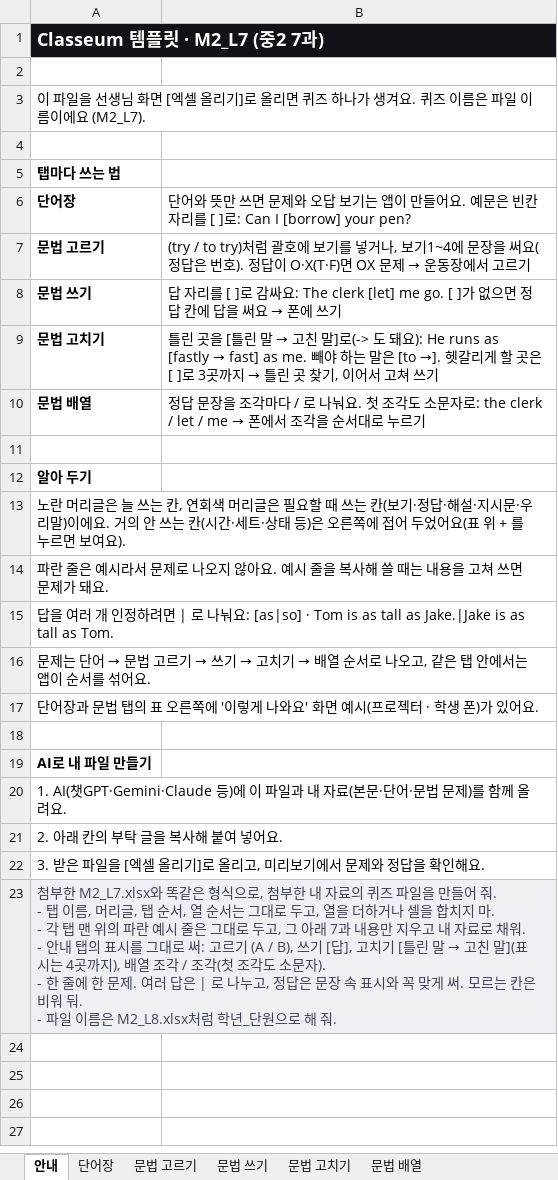
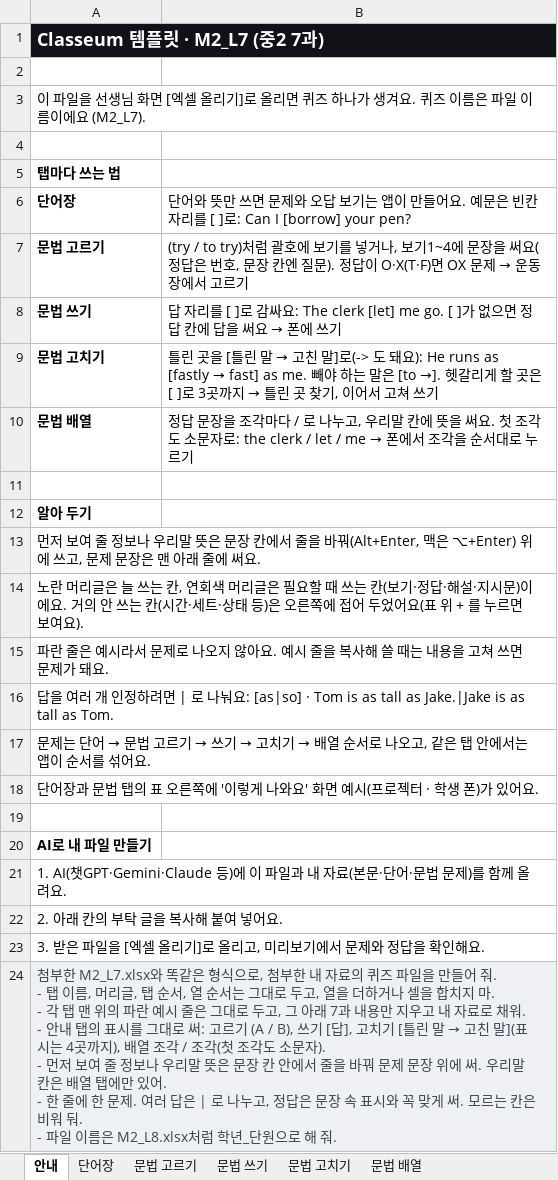
Before and after one commit to kevinkwshin/classeum, an Excel workbook: templates/M2_L7.xlsx, sheet 안내, drawn as a sheet; values as stored, in another font and other column widths than the file's, no borders; addresses are those after the commit; ↵ is a line break in a cell; the diff names each change by its address in the sheet, - before the commit and + after, or states it on an @@ line.

```diff
--- a/templates/M2_L7.xlsx (sheet 안내)
+++ b/templates/M2_L7.xlsx (sheet 안내)
-B7: …은 번호). 정답이…
+B7: …은 번호, 문장 칸엔 질문). 정답이…
-B10: …/ 로 나눠요. 첫…
+B10: …/ 로 나누고, 우리말 칸에 뜻을 써요. 첫…
-A13: 노란 머리글은 늘 쓰는 칸, 연회색 머리글은 필요할 때 쓰는 칸(보기·정답·해설·지시문·우리말)이에요. 거의 안 쓰는 칸(시간·세트·상태 등)은 오른쪽에 접어 두었어요(표 위 + 를 누르면 보여요).
+A13: 먼저 보여 줄 정보나 우리말 뜻은 문장 칸에서 줄을 바꿔(Alt+Enter, 맥은 ⌥+Enter) 위에 쓰고, 문제 문장은 맨 아래 줄에 써요.
+row 14: 노란 머리글은 늘 쓰는 칸, 연회색 머리글은 필요할 때 쓰는 칸(보기·정답·해설·지시문)이에요. 거의 안 쓰는 칸(시간·세트·상태 등)은 오른쪽에 접어 두었어요(표 위 + 를 누르면 보여요).
-A24: …문자). ↵ - 한 줄에…
+A24: …문자). ↵ - 먼저 보여 줄 정보나 우리말 뜻은 문장 칸 안에서 줄을 바꿔 문제 문장 위에 써. 우리말 칸은 배열 탭에만 있어. ↵ - 한 줄에…
```
Also changed, not shown: sheet 단어장, sheet 문법 고르기, sheet 문법 쓰기, sheet 문법 고치기, sheet 문법 배열, hidden cells, charts or pictures, 8 other files.
